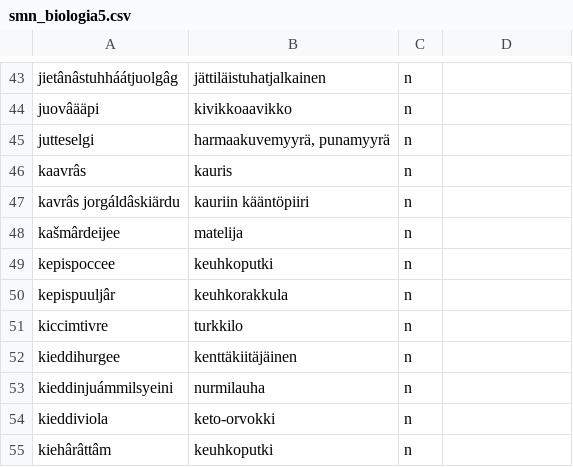
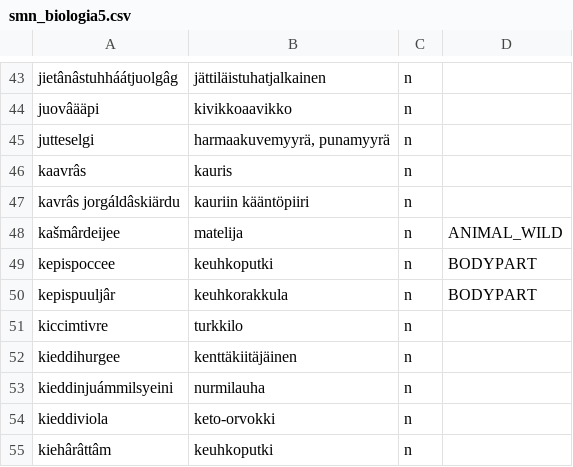
Before and after one commit to giellalt/dict-smn-fin, a CSV file: inc/smn_biologia5.csv, drawn as a sheet; only a part is shown, gaps mark what is left out; the diff covers the shown part only.

```diff
--- a/inc/smn_biologia5.csv
+++ b/inc/smn_biologia5.csv
@@ -48,3 +48,3 @@ kavrâs jorgáldâskiärdu 	kauriin kääntöpiiri	n
-kašmârdeijee 	matelija	n
-kepispoccee 	keuhkoputki	n
-kepispuuljâr 	keuhkorakkula	n
+kašmârdeijee 	matelija	n	ANIMAL_WILD
+kepispoccee 	keuhkoputki	n	BODYPART
+kepispuuljâr 	keuhkorakkula	n	BODYPART
```
Also changed, not shown: 23 edited cells elsewhere in this file, inc/smn_ceelhi.csv, inc/smn_pirastiatu4.csv.
